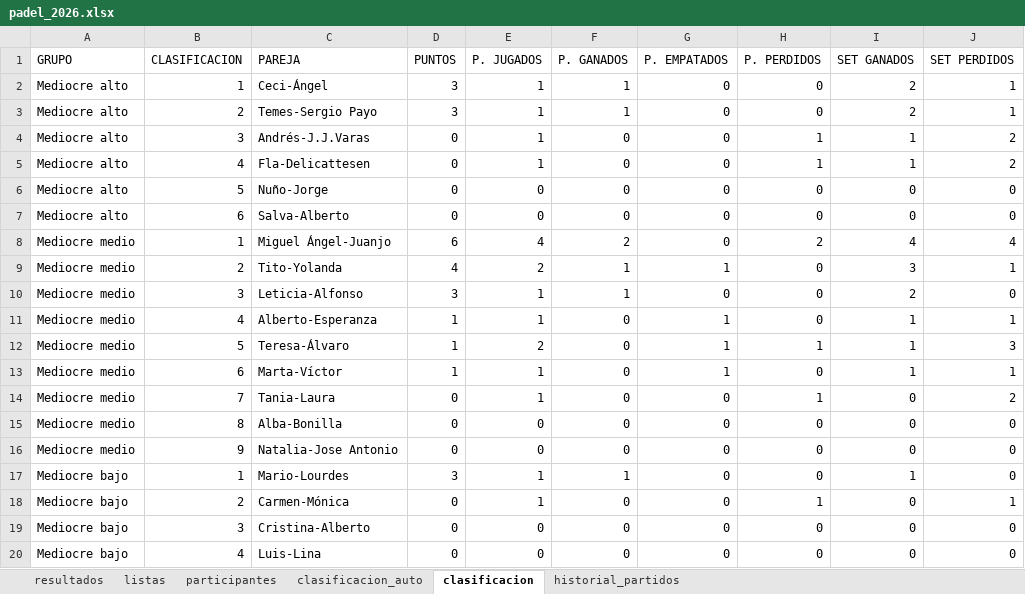
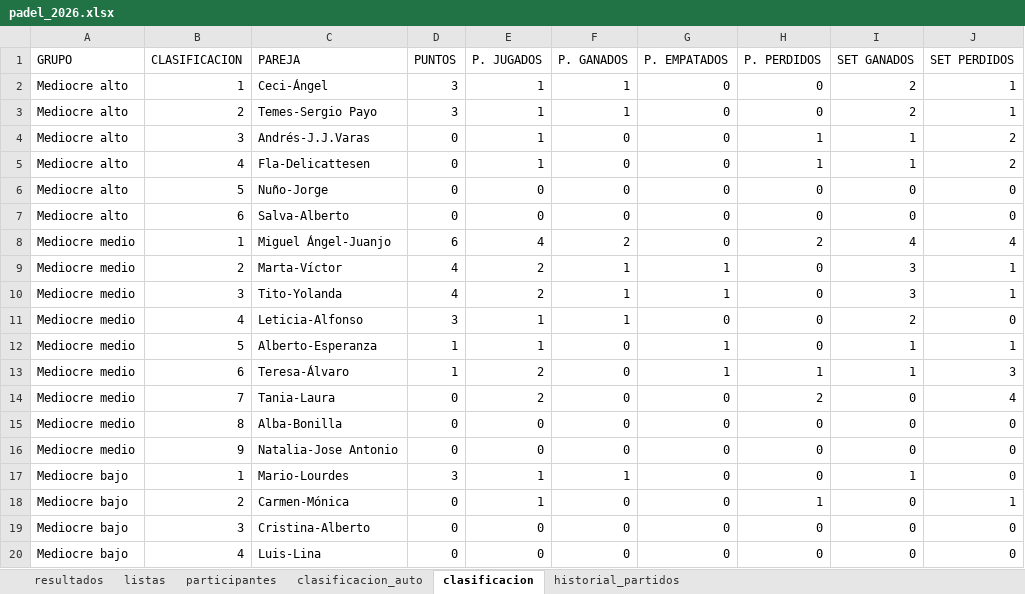
Before and after one commit to lcalle268/campeonato-padel-2026-2027, an Excel workbook: padel_2026.xlsx, sheet clasificacion, drawn as a sheet; values as stored, in another font and other column widths than the file's, no borders; removed rows and columns are numbered as before the commit, all else as after; the diff names each change by its address in the sheet, - before the commit and + after, or states it on an @@ line.

```diff
--- a/padel_2026.xlsx (sheet clasificacion)
+++ b/padel_2026.xlsx (sheet clasificacion)
+row 9: Mediocre medio | 2 | Marta-Víctor | 4 | 2 | 1 | 1 | 0 | 3 | 1
-B10 (CLASIFICACION): 2
+B10 (CLASIFICACION): 3
-B11 (CLASIFICACION): 3
+B11 (CLASIFICACION): 4
-B12 (CLASIFICACION): 4
+B12 (CLASIFICACION): 5
-B13 (CLASIFICACION): 5
+B13 (CLASIFICACION): 6
-row 13: Mediocre medio | 6 | Marta-Víctor | 1 | 1 | 0 | 1 | 0 | 1 | 1
-E14 (P. JUGADOS): 1
+E14 (P. JUGADOS): 2
-H14 (P. PERDIDOS): 1
+H14 (P. PERDIDOS): 2
-J14 (SET PERDIDOS): 2
+J14 (SET PERDIDOS): 4
```
Also changed, not shown: sheet historial_partidos, sheet clasificacion_auto, sheet resultados.
